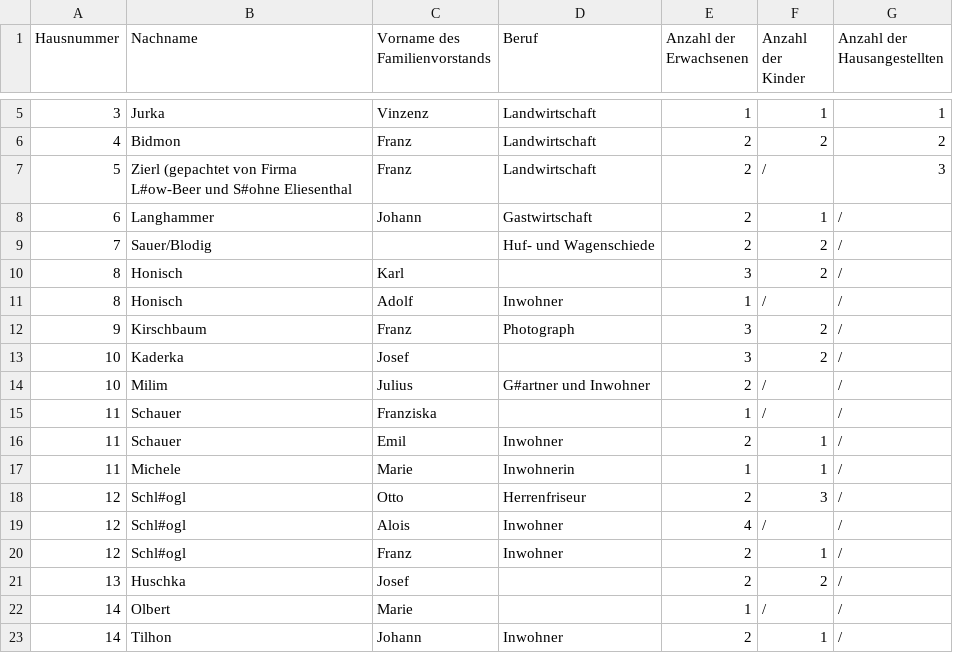
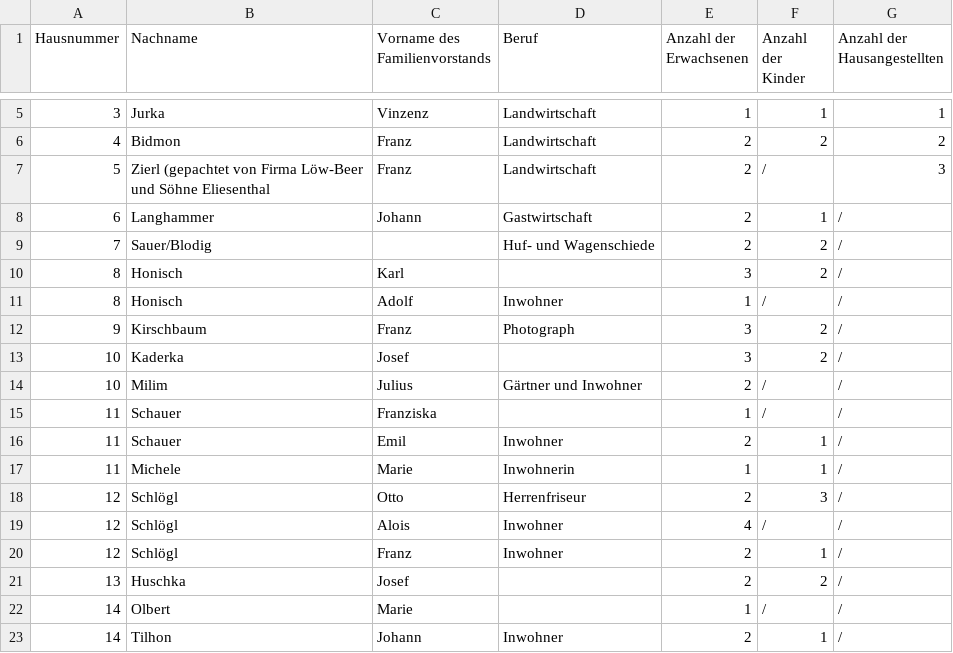
Before and after one commit to JupiterPi/wiesen-website, a CSV file: contents/tables/volkszaehlung-mw.csv, drawn as a sheet; only a part is shown, gaps mark what is left out.

```diff
--- a/contents/tables/volkszaehlung-mw.csv
+++ b/contents/tables/volkszaehlung-mw.csv
@@ -6,3 +6,3 @@ Hausnummer;Nachname;Vorname des Familienvorstands;Beruf;Anzahl der Erwachsenen;A
 4;Bidmon;Franz;Landwirtschaft;2;2;2
-5;Zierl (gepachtet von Firma L#ow-Beer und S#ohne Eliesenthal;Franz;Landwirtschaft;2;/;3
+5;Zierl (gepachtet von Firma Löw-Beer und Söhne Eliesenthal;Franz;Landwirtschaft;2;/;3
 6;Langhammer;Johann;Gastwirtschaft;2;1;/
@@ -13,3 +13,3 @@ Hausnummer;Nachname;Vorname des Familienvorstands;Beruf;Anzahl der Erwachsenen;A
 10;Kaderka;Josef;;3;2;/
-10;Milim;Julius;G#artner und Inwohner;2;/;/
+10;Milim;Julius;Gärtner und Inwohner;2;/;/
 11;Schauer;Franziska;;1;/;/
@@ -17,5 +17,5 @@ Hausnummer;Nachname;Vorname des Familienvorstands;Beruf;Anzahl der Erwachsenen;A
 11;Michele;Marie;Inwohnerin;1;1;/
-12;Schl#ogl;Otto;Herrenfriseur;2;3;/
-12;Schl#ogl;Alois;Inwohner;4;/;/
-12;Schl#ogl;Franz;Inwohner;2;1;/
+12;Schlögl;Otto;Herrenfriseur;2;3;/
+12;Schlögl;Alois;Inwohner;4;/;/
+12;Schlögl;Franz;Inwohner;2;1;/
 13;Huschka;Josef;;2;2;/
```
Also changed, not shown: contents/tables/volkszaehlung-bw.csv, 5 other files.
